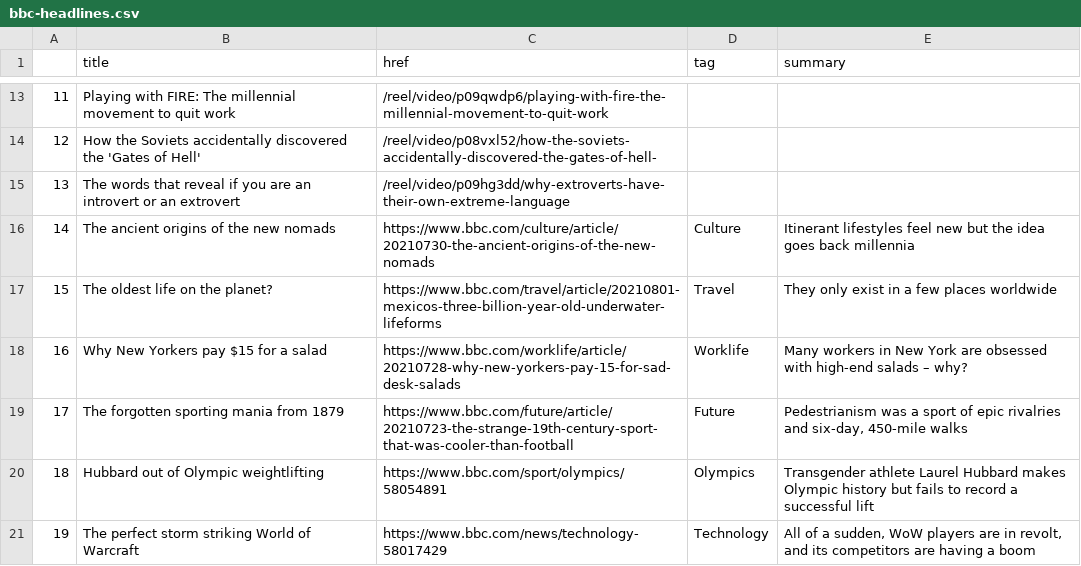
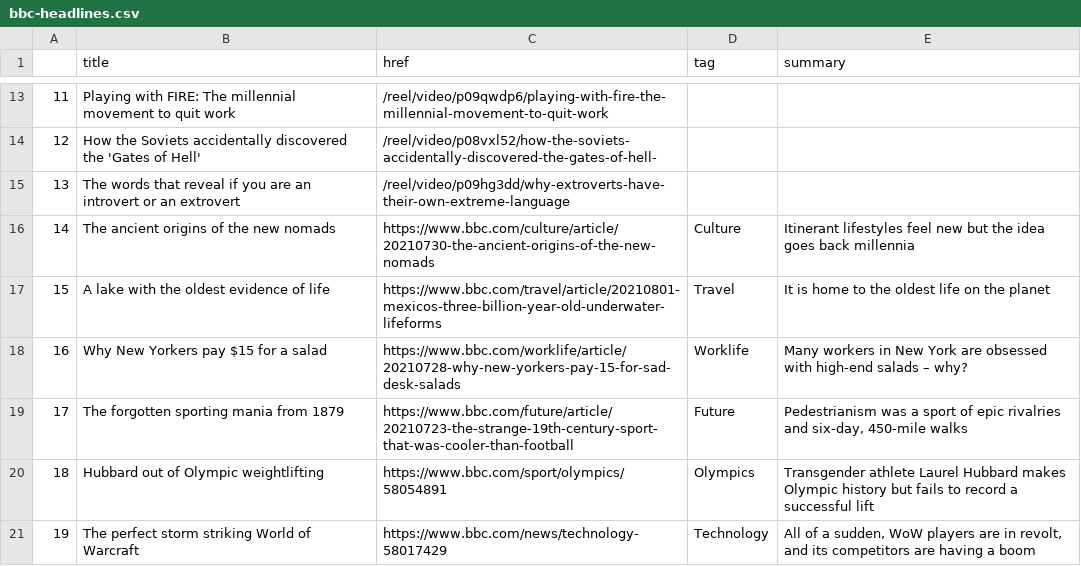
Before and after one commit to kgrumke/automatic-scraper, a CSV file: bbc-headlines.csv, drawn as a sheet; only a part is shown, gaps mark what is left out.

```diff
--- a/bbc-headlines.csv
+++ b/bbc-headlines.csv
@@ -16,3 +16,3 @@
 14,The ancient origins of the new nomads,https://www.bbc.com/culture/article/20210730-the-ancient-origins-of-the-new-nomads,Culture,Itinerant lifestyles feel new but the idea goes back millennia
-15,The oldest life on the planet?,https://www.bbc.com/travel/article/20210801-mexicos-three-billion-year-old-underwater-lifeforms,Travel,They only exist in a few places worldwide
+15,A lake with the oldest evidence of life,https://www.bbc.com/travel/article/20210801-mexicos-three-billion-year-old-underwater-lifeforms,Travel,It is home to the oldest life on the planet
 16,Why New Yorkers pay $15 for a salad,https://www.bbc.com/worklife/article/20210728-why-new-yorkers-pay-15-for-sad-desk-salads,Worklife,Many workers in New York are obsessed with high-end salads – why?
```
